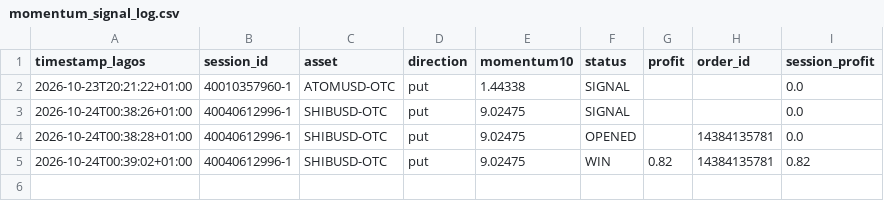
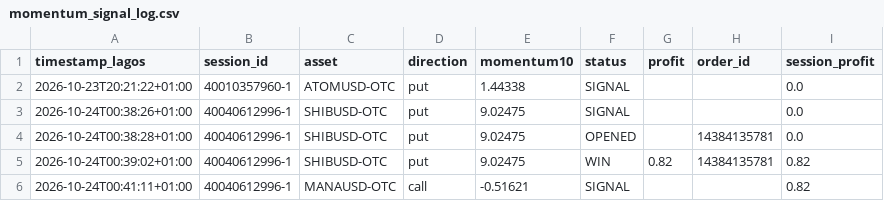
Before and after one commit to domixayo-gif/precision-signal-scanner, a CSV file: momentum_signal_log.csv, drawn as a sheet; the diff names each change by its address in the sheet, - before the commit and + after, or states it on an @@ line.

```diff
--- a/momentum_signal_log.csv
+++ b/momentum_signal_log.csv
+row 6: 2026-10-24T00:41:11+01:00 | 40040612996-1 | MANAUSD-OTC | call | -0.51621 | SIGNAL |  |  | 0.82
```
Also changed, not shown: 1 other file.
